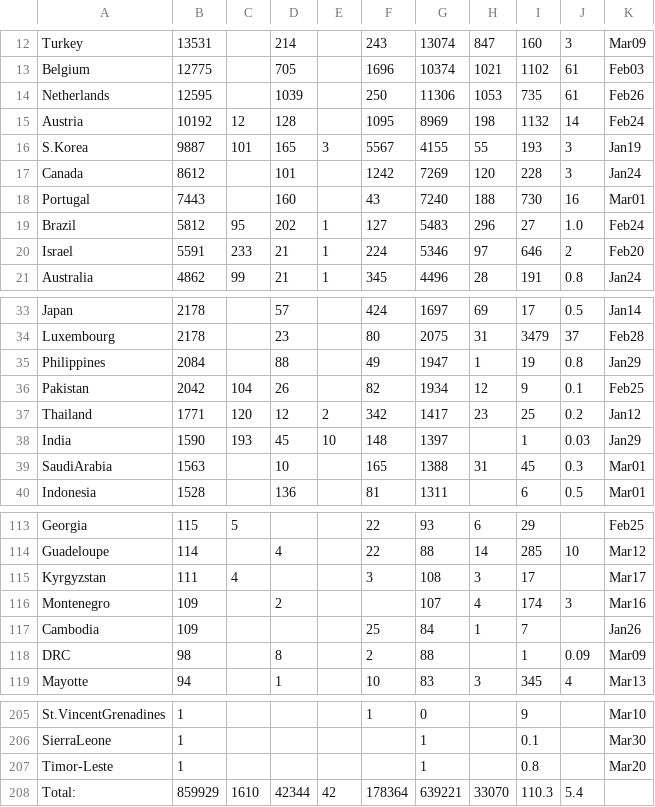
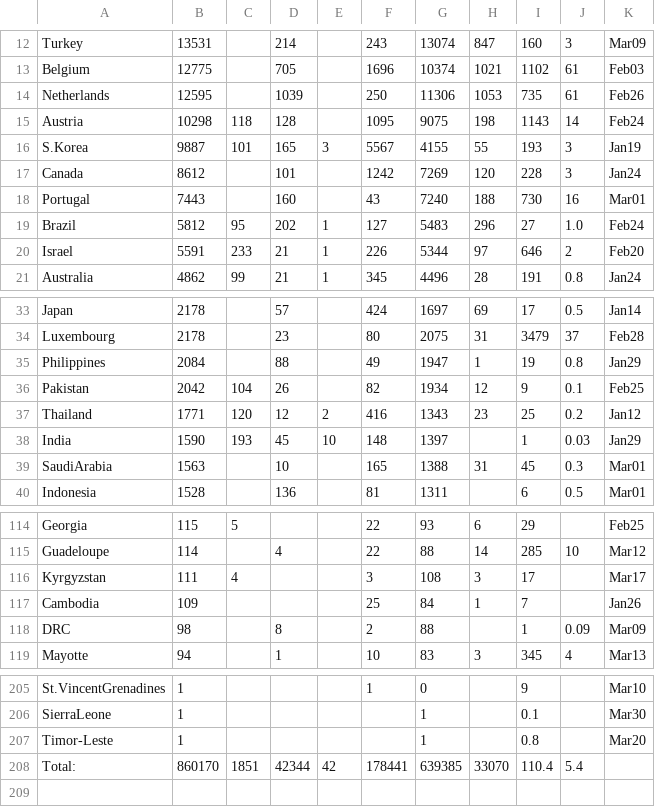
Before and after one commit to hemantaduwarah1/data, a CSV file: data.csv, drawn as a sheet; only a part is shown, gaps mark what is left out; the diff covers the shown part only.

```diff
--- a/data.csv
+++ b/data.csv
@@ -14,3 +14,3 @@ Belgium,12775,,705,,1696,10374,1021,1102,61,Feb03,
 Netherlands,12595,,1039,,250,11306,1053,735,61,Feb26,
-Austria,10192,12,128,,1095,8969,198,1132,14,Feb24,
+Austria,10298,118,128,,1095,9075,198,1143,14,Feb24,
 S.Korea,9887,101,165,3,5567,4155,55,193,3,Jan19,
@@ -19,3 +19,3 @@ Portugal,7443,,160,,43,7240,188,730,16,Mar01,
 Brazil,5812,95,202,1,127,5483,296,27,1.0,Feb24,
-Israel,5591,233,21,1,224,5346,97,646,2,Feb20,
+Israel,5591,233,21,1,226,5344,97,646,2,Feb20,
 Australia,4862,99,21,1,345,4496,28,191,0.8,Jan24,
@@ -36,3 +36,3 @@ Philippines,2084,,88,,49,1947,1,19,0.8,Jan29,
 Pakistan,2042,104,26,,82,1934,12,9,0.1,Feb25,
-Thailand,1771,120,12,2,342,1417,23,25,0.2,Jan12,
+Thailand,1771,120,12,2,416,1343,23,25,0.2,Jan12,
 India,1590,193,45,10,148,1397,,1,0.03,Jan29,
@@ -115,3 +116,2 @@ Guadeloupe,114,,4,,22,88,14,285,10,Mar12,
 Kyrgyzstan,111,4,,,3,108,3,17,,Mar17,
-Montenegro,109,,2,,,107,4,174,3,Mar16,
 Cambodia,109,,,,25,84,1,7,,Jan26,
@@ -207,2 +207,2 @@ SierraLeone,1,,,,,1,,0.1,,Mar30,
 Timor-Leste,1,,,,,1,,0.8,,Mar20,
-Total:,859929,1610,42344,42,178364,639221,33070,110.3,5.4,,,
+Total:,860170,1851,42344,42,178441,639385,33070,110.4,5.4,,,
```
Also changed, not shown: 5 added rows, 4 removed rows and 7 edited cells elsewhere in this file.
